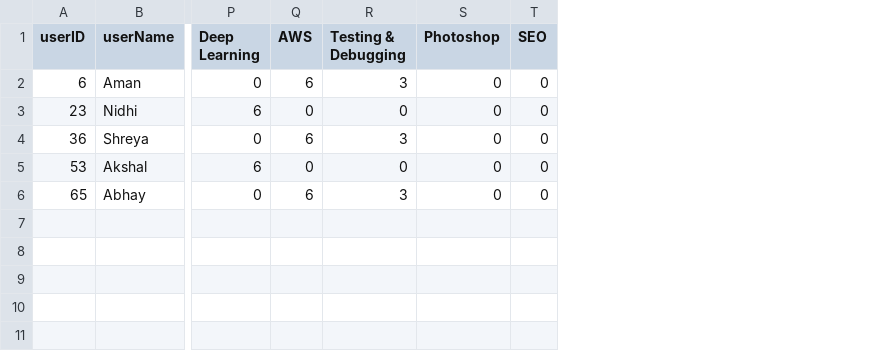
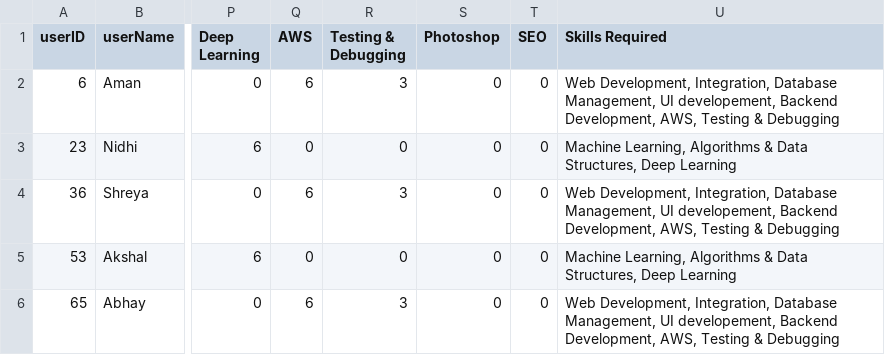
Before and after one commit to ShreyaPrasad1209/Collaboration, a CSV file: Project1.csv, drawn as a sheet; only a part is shown, gaps mark what is left out; the diff names each change by its address in the sheet, - before the commit and + after, or states it on an @@ line.

Commit message:
Hardcoded skills

```diff
--- a/Project1.csv
+++ b/Project1.csv
+column U (Skills Required), rows 2-6: Web Development, Integration, Database Management, UI developement, Backend Development, AWS, Testing & Debugging | Machine Learning, Algorithms & Data Structures, Deep Learning | Web Development, Integration, Database Management, UI developement, Backend Development, AWS, Testing & Debugging | Machine Learning, Algorithms & Data Structures, Deep Learning | Web Development, Integration, Database Management, UI developement, Backend Development, AWS, Testing & Debugging
```
Also changed, not shown: 4 other files.
